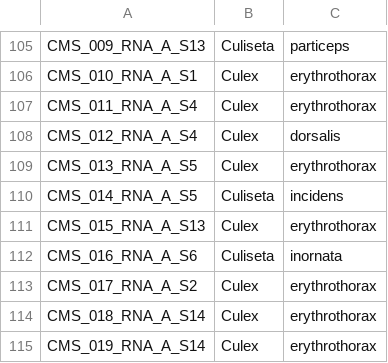
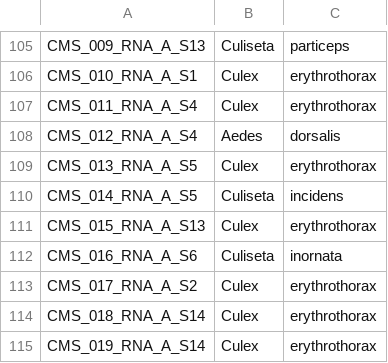
Before and after one commit to czbiohub-sf/california-mosquito-study, a CSV file: data/sample_genus_and_species.csv (was data/180806_project-mosquito_sample-table_pruned.csv), drawn as a sheet; only a part is shown, gaps mark what is left out.

Commit message:
fixed 'dorsalis', updated name of genus table

```diff
--- a/data/180806_project-mosquito_sample-table_pruned.csv
+++ b/data/sample_genus_and_species.csv
@@ -107,3 +107,3 @@ CMS_010_RNA_A_S1,Culex,erythrothorax
 CMS_011_RNA_A_S4,Culex,erythrothorax
-CMS_012_RNA_A_S4,Culex,dorsalis
+CMS_012_RNA_A_S4,Aedes,dorsalis
 CMS_013_RNA_A_S5,Culex,erythrothorax
```
